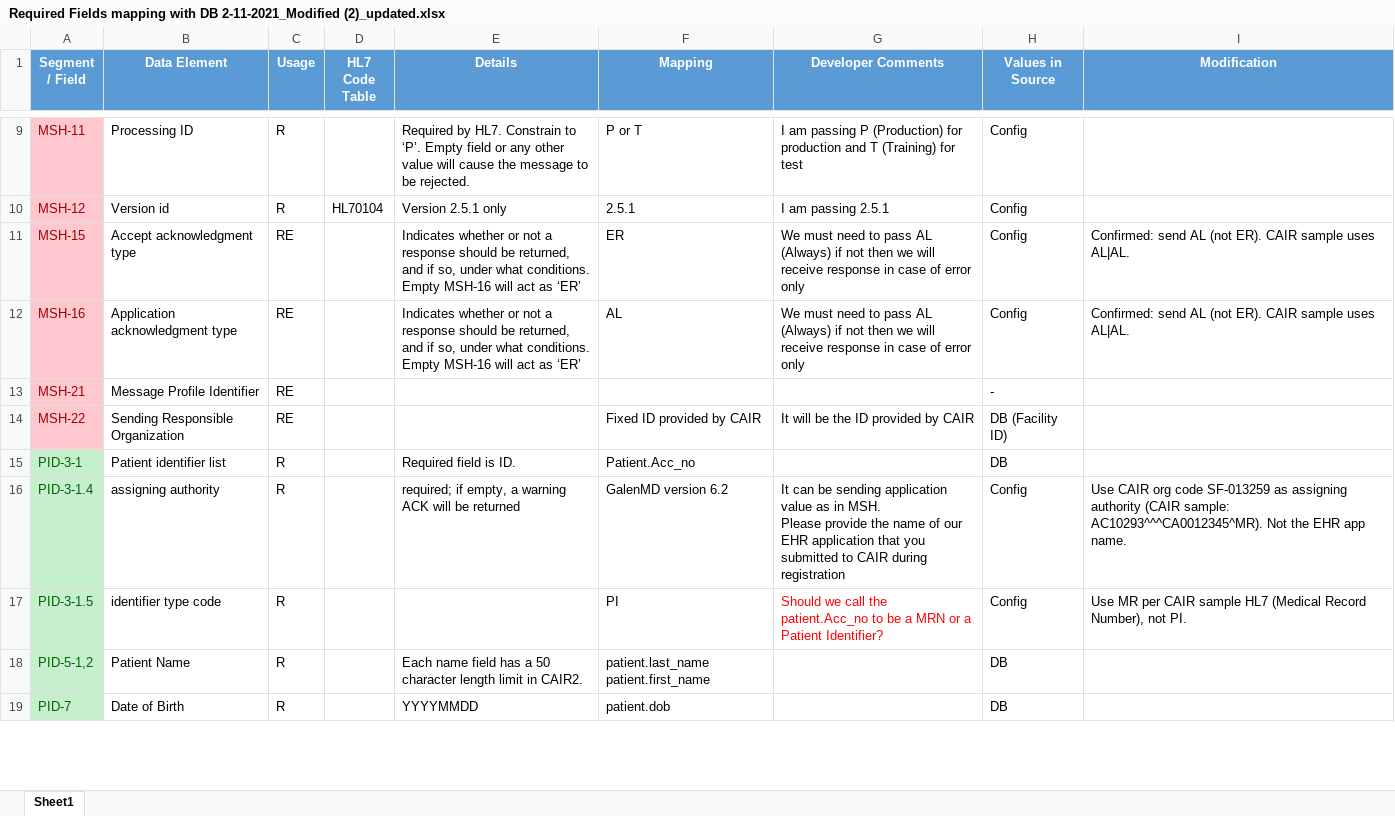
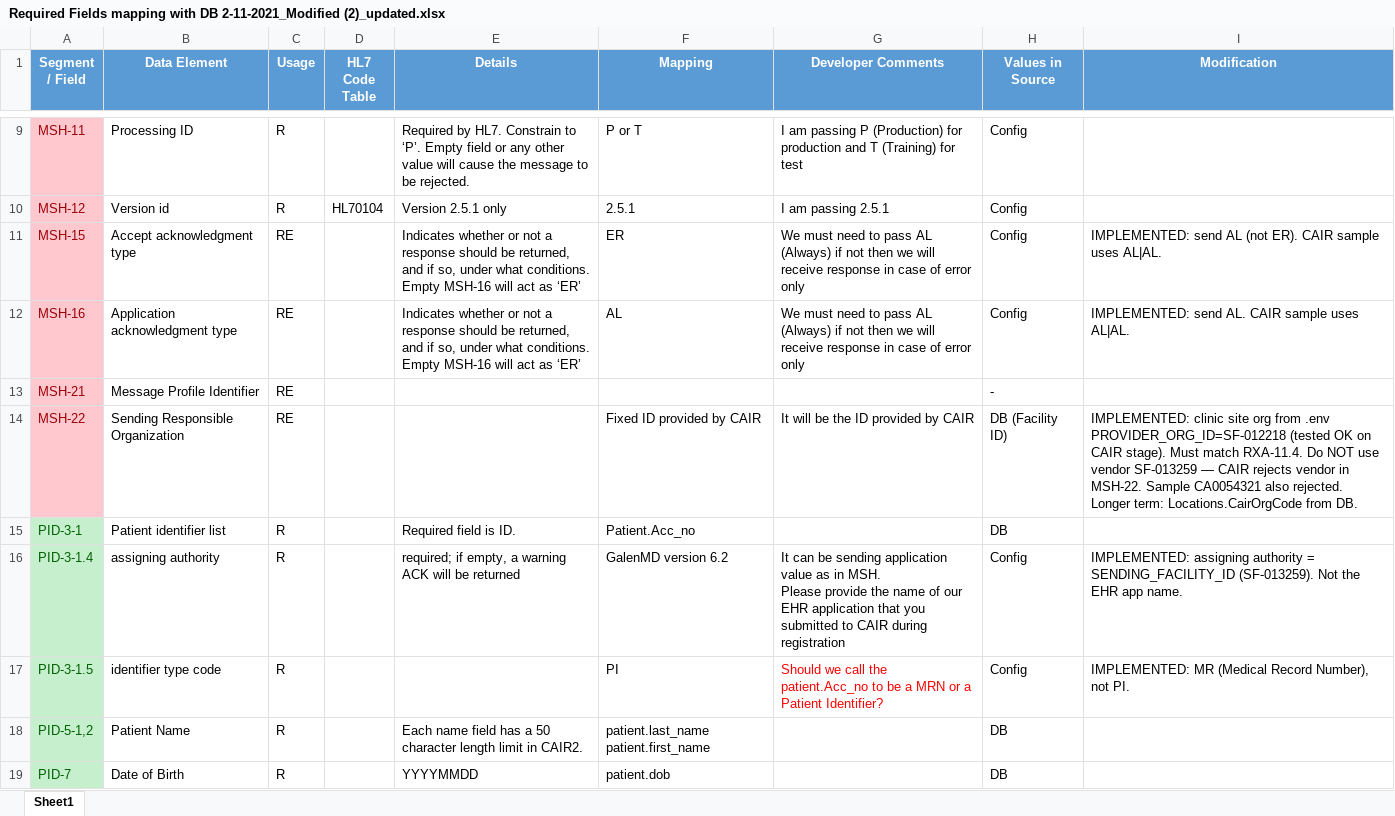
Before and after one commit to Aeliusmd/CAIR, an Excel workbook: Required Fields mapping with DB 2-11-2021_Modified (2)_updated.xlsx, sheet Sheet1, drawn as a sheet; only a part is shown, gaps mark what is left out; values as stored, in another font and other column widths than the file's, no borders; the diff covers the shown part only; the diff names each change by its address in the sheet, - before the commit and + after, or states it on an @@ line.

Commit message:
Update CAIR integration with new provider organization handling and documentation improvements
- Modified .env.example to include PROVIDER_ORG_ID for clinic site organization.
- Updated CairSubmissionRepository and related models to utilize provider_org_id for submissions.
- Enhanced HL7 message builder to correctly map provider information and sanitize address fields.
- Added new scripts for inspecting and updating Excel mapping modifications.
- Improved CAIR Test Flow documentation to reflect recent changes and clarify endpoint usage.
- Introduced functionality for retrying submissions and resetting their status in the database.

```diff
--- a/Required Fields mapping with DB 2-11-2021_Modified (2)_updated.xlsx (sheet Sheet1)
+++ b/Required Fields mapping with DB 2-11-2021_Modified (2)_updated.xlsx (sheet Sheet1)
-I11 (Modification): Confirmed: send AL…
+I11 (Modification): IMPLEMENTED: send AL…
-I12 (Modification): Confirmed: send AL (not ER). CAIR sample…
+I12 (Modification): IMPLEMENTED: send AL. CAIR sample…
-I14 (Modification): (empty)
+I14 (Modification): IMPLEMENTED: clinic site org from .env PROVIDER_ORG_ID=SF-012218 (tested OK on CAIR stage). Must match RXA-11.4. Do NOT use vendor SF-013259 — CAIR rejects vendor in MSH-22. Sample CA0054321 also rejected. Longer term: Locations.CairOrgCode from DB.
-I16 (Modification): Use CAIR org code SF-013259 as assigning authority (CAIR sample: AC10293^^^CA0012345^MR). Not the…
+I16 (Modification): IMPLEMENTED: assigning authority = SENDING_FACILITY_ID (SF-013259). Not the…
-I17 (Modification): Use MR per CAIR sample HL7 (Medical Record…
+I17 (Modification): IMPLEMENTED: MR (Medical Record…
```
Also changed, not shown: 18 edited cells elsewhere in this sheet, 15 other files.
